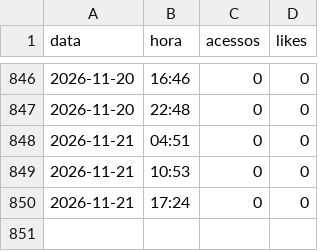
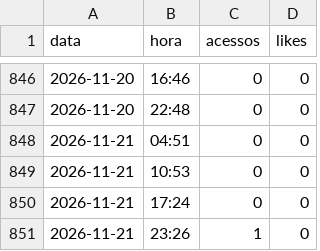
Before and after one commit to claudiodamaro52-ux/CORDIUM, a CSV file: reports/historico.csv, drawn as a sheet; only a part is shown, gaps mark what is left out; the diff names each change by its address in the sheet, - before the commit and + after, or states it on an @@ line.

Commit message:
historico csv 2026-11-21 23:26

```diff
--- a/reports/historico.csv
+++ b/reports/historico.csv
+row 851: 2026-11-21 | 23:26 | 1 | 0
```
